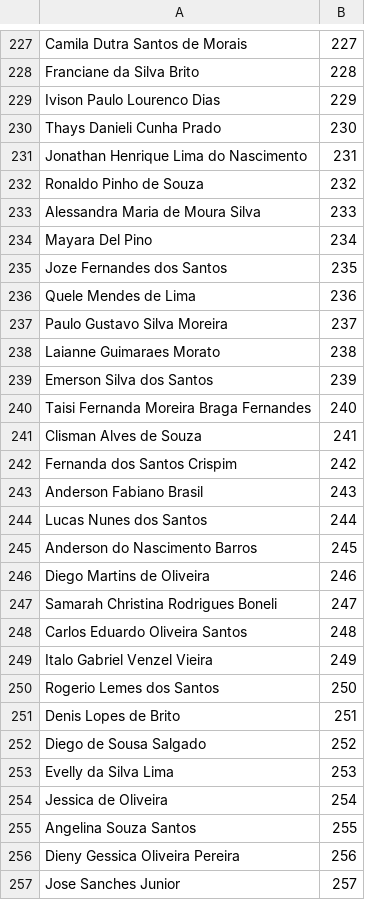
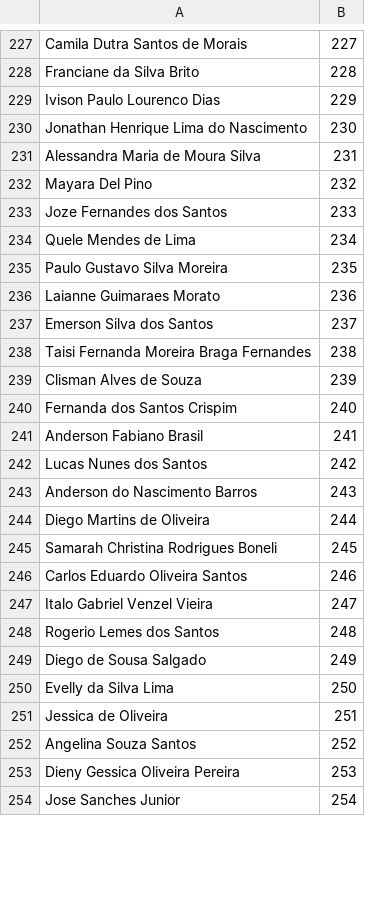
Before and after one commit to aprovados3/cadastro-reserva-ro, a CSV file: escrivao.csv, drawn as a sheet; only a part is shown, gaps mark what is left out; the diff covers the shown part only.

Commit message:
Add files via upload

```diff
--- a/escrivao.csv
+++ b/escrivao.csv
@@ -229,29 +229,26 @@
 "Ivison Paulo Lourenco Dias","229"
-"Thays Danieli Cunha Prado","230"
-"Jonathan Henrique Lima do Nascimento","231"
-"Ronaldo Pinho de Souza","232"
-"Alessandra Maria de Moura Silva","233"
-"Mayara Del Pino","234"
-"Joze Fernandes dos Santos","235"
-"Quele Mendes de Lima","236"
-"Paulo Gustavo Silva Moreira","237"
-"Laianne Guimaraes Morato","238"
-"Emerson Silva dos Santos","239"
-"Taisi Fernanda Moreira Braga Fernandes","240"
-"Clisman Alves de Souza","241"
-"Fernanda dos Santos Crispim","242"
-"Anderson Fabiano Brasil","243"
-"Lucas Nunes dos Santos","244"
-"Anderson do Nascimento Barros","245"
-"Diego Martins de Oliveira","246"
-"Samarah Christina Rodrigues Boneli","247"
-"Carlos Eduardo Oliveira Santos","248"
-"Italo Gabriel Venzel Vieira","249"
-"Rogerio Lemes dos Santos","250"
-"Denis Lopes de Brito","251"
-"Diego de Sousa Salgado","252"
-"Evelly da Silva Lima","253"
-"Jessica de Oliveira","254"
-"Angelina Souza Santos","255"
-"Dieny Gessica Oliveira Pereira","256"
-"Jose Sanches Junior","257"
+"Jonathan Henrique Lima do Nascimento","230"
+"Alessandra Maria de Moura Silva","231"
+"Mayara Del Pino","232"
+"Joze Fernandes dos Santos","233"
+"Quele Mendes de Lima","234"
+"Paulo Gustavo Silva Moreira","235"
+"Laianne Guimaraes Morato","236"
+"Emerson Silva dos Santos","237"
+"Taisi Fernanda Moreira Braga Fernandes","238"
+"Clisman Alves de Souza","239"
+"Fernanda dos Santos Crispim","240"
+"Anderson Fabiano Brasil","241"
+"Lucas Nunes dos Santos","242"
+"Anderson do Nascimento Barros","243"
+"Diego Martins de Oliveira","244"
+"Samarah Christina Rodrigues Boneli","245"
+"Carlos Eduardo Oliveira Santos","246"
+"Italo Gabriel Venzel Vieira","247"
+"Rogerio Lemes dos Santos","248"
+"Diego de Sousa Salgado","249"
+"Evelly da Silva Lima","250"
+"Jessica de Oliveira","251"
+"Angelina Souza Santos","252"
+"Dieny Gessica Oliveira Pereira","253"
+"Jose Sanches Junior","254"
```
Also changed, not shown: 62 edited cells elsewhere in this file.
